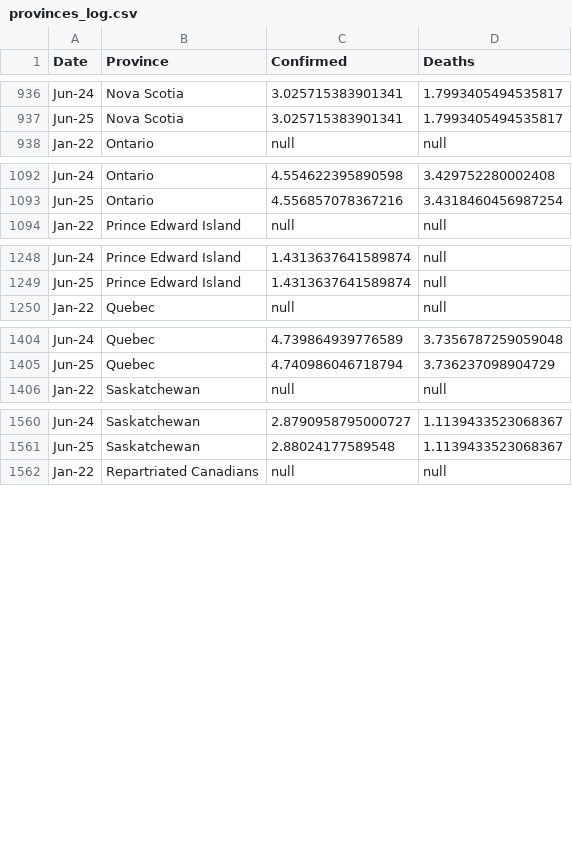
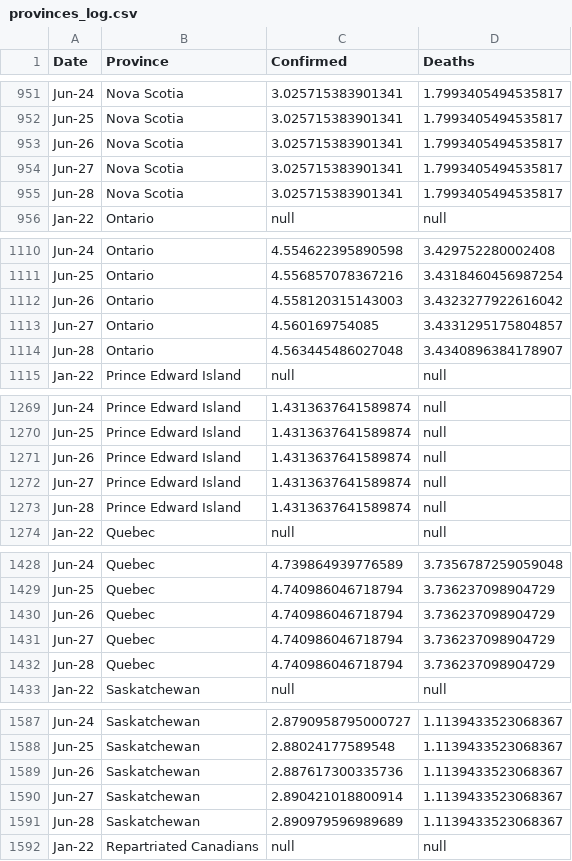
Before and after one commit to cdhoweinstitute/COVID-Canada, a CSV file: provinces_log.csv, drawn as a sheet; only a part is shown, gaps mark what is left out; the diff covers the shown part only.

```diff
--- a/provinces_log.csv
+++ b/provinces_log.csv
@@ -937,2 +952,5 @@ Jun-24,Nova Scotia,3.025715383901341,1.7993405494535817
 Jun-25,Nova Scotia,3.025715383901341,1.7993405494535817
+Jun-26,Nova Scotia,3.025715383901341,1.7993405494535817
+Jun-27,Nova Scotia,3.025715383901341,1.7993405494535817
+Jun-28,Nova Scotia,3.025715383901341,1.7993405494535817
 Jan-22,Ontario,null,null
@@ -1093,2 +1111,5 @@ Jun-24,Ontario,4.554622395890598,3.429752280002408
 Jun-25,Ontario,4.556857078367216,3.4318460456987254
+Jun-26,Ontario,4.558120315143003,3.4323277922616042
+Jun-27,Ontario,4.560169754085,3.4331295175804857
+Jun-28,Ontario,4.563445486027048,3.4340896384178907
 Jan-22,Prince Edward Island,null,null
@@ -1249,2 +1270,5 @@ Jun-24,Prince Edward Island,1.4313637641589874,null
 Jun-25,Prince Edward Island,1.4313637641589874,null
+Jun-26,Prince Edward Island,1.4313637641589874,null
+Jun-27,Prince Edward Island,1.4313637641589874,null
+Jun-28,Prince Edward Island,1.4313637641589874,null
 Jan-22,Quebec,null,null
@@ -1405,2 +1429,5 @@ Jun-24,Quebec,4.739864939776589,3.7356787259059048
 Jun-25,Quebec,4.740986046718794,3.736237098904729
+Jun-26,Quebec,4.740986046718794,3.736237098904729
+Jun-27,Quebec,4.740986046718794,3.736237098904729
+Jun-28,Quebec,4.740986046718794,3.736237098904729
 Jan-22,Saskatchewan,null,null
@@ -1561,2 +1588,5 @@ Jun-24,Saskatchewan,2.8790958795000727,1.1139433523068367
 Jun-25,Saskatchewan,2.88024177589548,1.1139433523068367
+Jun-26,Saskatchewan,2.887617300335736,1.1139433523068367
+Jun-27,Saskatchewan,2.890421018800914,1.1139433523068367
+Jun-28,Saskatchewan,2.890979596989689,1.1139433523068367
 Jan-22,Repartriated Canadians,null,null
```
Also changed, not shown: 21 added rows elsewhere in this file, apple_mobility.csv, google_mobility.csv, 5 other files.
